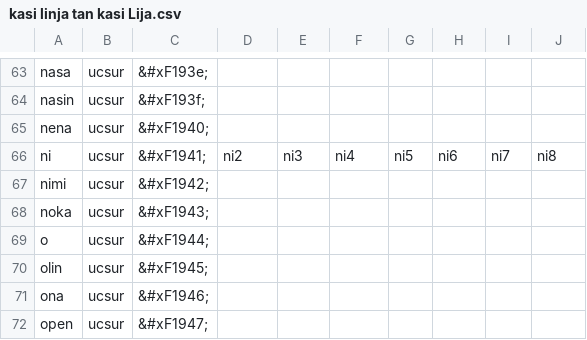
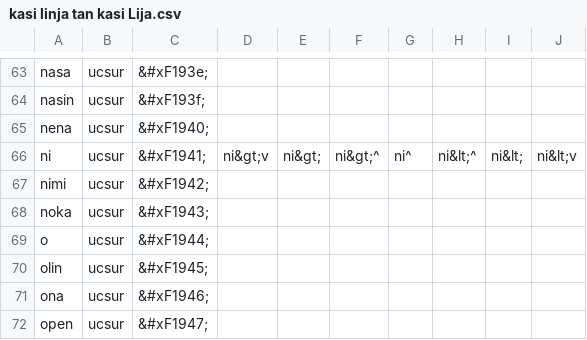
Before and after one commit to RetSamys/toki-pona-glyphs, a CSV file: sona/glyphs/kasi linja tan kasi Lija.csv, drawn as a sheet; only a part is shown, gaps mark what is left out.

Commit message:
Update kasi linja tan kasi Lija.csv

```diff
--- a/sona/glyphs/kasi linja tan kasi Lija.csv
+++ b/sona/glyphs/kasi linja tan kasi Lija.csv
@@ -65,3 +65,3 @@ nasin,ucsur,&#xF193f;
 nena,ucsur,&#xF1940;
-ni,ucsur,&#xF1941;,ni2,ni3,ni4,ni5,ni6,ni7,ni8
+ni,ucsur,&#xF1941;,ni&gt;v,ni&gt;,ni&gt;^,ni^,ni&lt;^,ni&lt;,ni&lt;v
 nimi,ucsur,&#xF1942;
```
